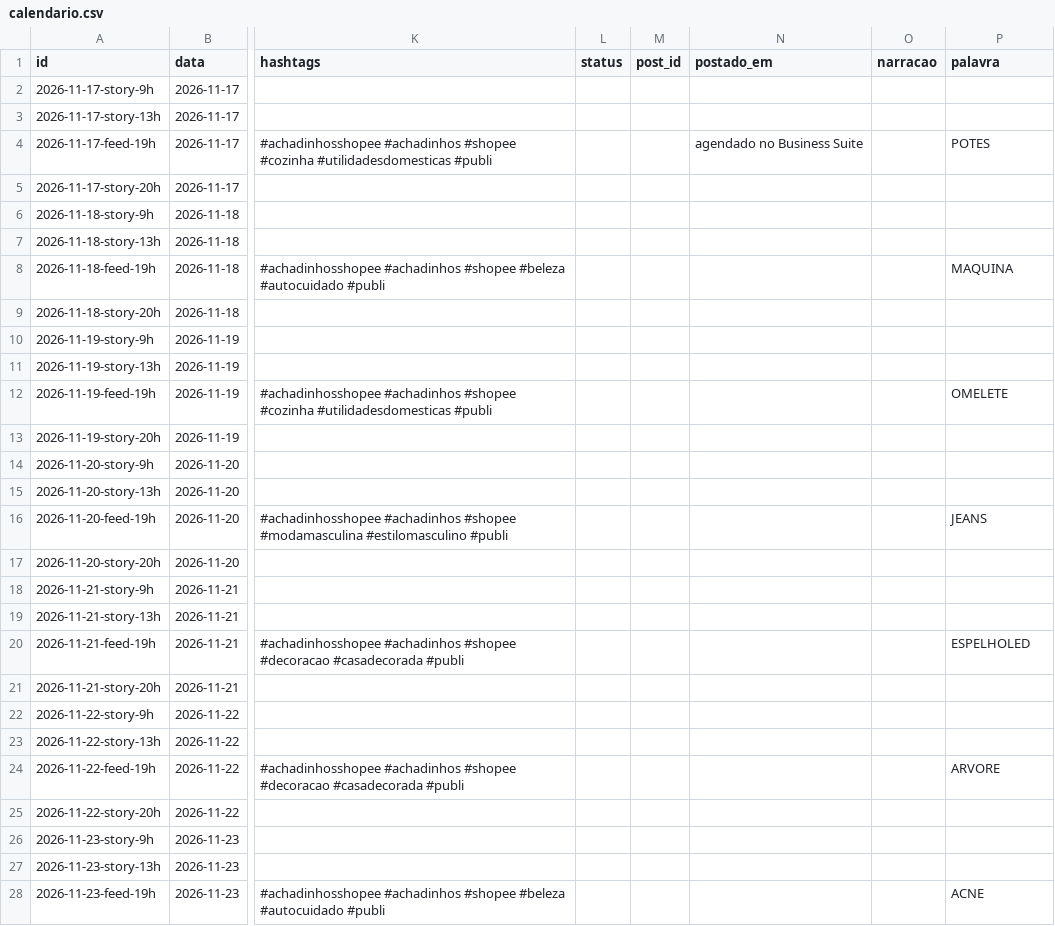
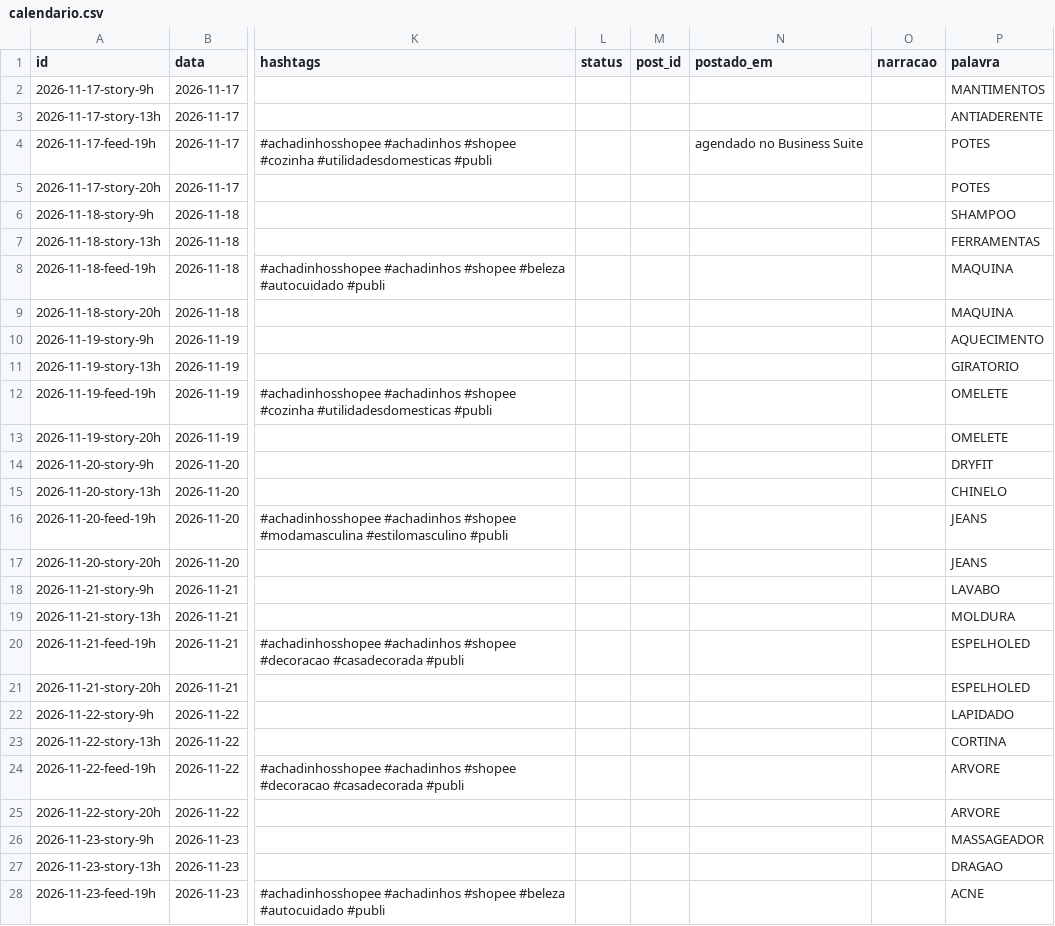
Before and after one commit to ArthurBSC/vitrine-certa, a CSV file: automacao/n8n/calendario.csv, drawn as a sheet; only a part is shown, gaps mark what is left out; the diff covers the shown part only; the diff names each change by its address in the sheet, - before the commit and + after, or states it on an @@ line.

```diff
--- a/automacao/n8n/calendario.csv
+++ b/automacao/n8n/calendario.csv
-P2 (palavra): (empty)
+P2 (palavra): MANTIMENTOS
-P3 (palavra): (empty)
+P3 (palavra): ANTIADERENTE
-P5 (palavra): (empty)
+P5 (palavra): POTES
-P6 (palavra): (empty)
+P6 (palavra): SHAMPOO
-P7 (palavra): (empty)
+P7 (palavra): FERRAMENTAS
-P9 (palavra): (empty)
+P9 (palavra): MAQUINA
-P10 (palavra): (empty)
+P10 (palavra): AQUECIMENTO
-P11 (palavra): (empty)
+P11 (palavra): GIRATORIO
-P13 (palavra): (empty)
+P13 (palavra): OMELETE
-P14 (palavra): (empty)
+P14 (palavra): DRYFIT
-P15 (palavra): (empty)
+P15 (palavra): CHINELO
-P17 (palavra): (empty)
+P17 (palavra): JEANS
-P18 (palavra): (empty)
+P18 (palavra): LAVABO
-P19 (palavra): (empty)
+P19 (palavra): MOLDURA
-P21 (palavra): (empty)
+P21 (palavra): ESPELHOLED
-P22 (palavra): (empty)
+P22 (palavra): LAPIDADO
-P23 (palavra): (empty)
+P23 (palavra): CORTINA
-P25 (palavra): (empty)
+P25 (palavra): ARVORE
-P26 (palavra): (empty)
+P26 (palavra): MASSAGEADOR
-P27 (palavra): (empty)
+P27 (palavra): DRAGAO
```
Also changed, not shown: 64 edited cells elsewhere in this file, 2 other files.
